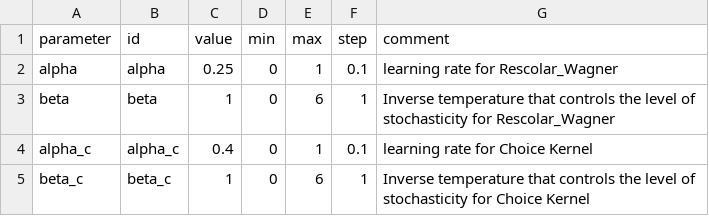
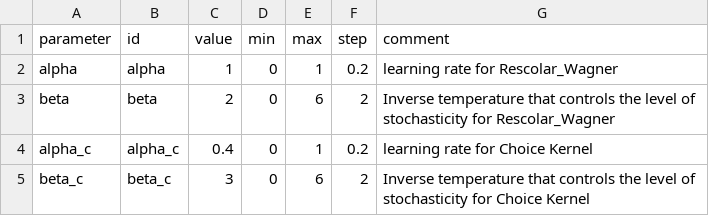
Before and after one commit to gillesbailly/KS-Transition, a CSV file: parameters/rescorla_wagner_choice_kernel_model.csv, drawn as a sheet.

Commit message:
- add a a0 parameter to RW. - create a generic class of alpha-beta models - create an information Gain version

```diff
--- a/parameters/rescorla_wagner_choice_kernel_model.csv
+++ b/parameters/rescorla_wagner_choice_kernel_model.csv
@@ -1,5 +1,5 @@
 parameter;id;value;min;max;step;comment
-alpha;alpha;0.25;0;1;0.1;learning rate for Rescolar_Wagner
-beta;beta;1;0;6;1;Inverse temperature that controls the level of stochasticity for Rescolar_Wagner
-alpha_c;alpha_c;0.4;0;1;0.1;learning rate for Choice Kernel
-beta_c;beta_c;1;0;6;1;Inverse temperature that controls the level of stochasticity for Choice Kernel
+alpha;alpha;1;0;1;0.2;learning rate for Rescolar_Wagner
+beta;beta;2;0;6;2;Inverse temperature that controls the level of stochasticity for Rescolar_Wagner
+alpha_c;alpha_c;0.4;0;1;0.2;learning rate for Choice Kernel
+beta_c;beta_c;3;0;6;2;Inverse temperature that controls the level of stochasticity for Choice Kernel
```
Also changed, not shown: parameters/environment.csv, 14 other files.
